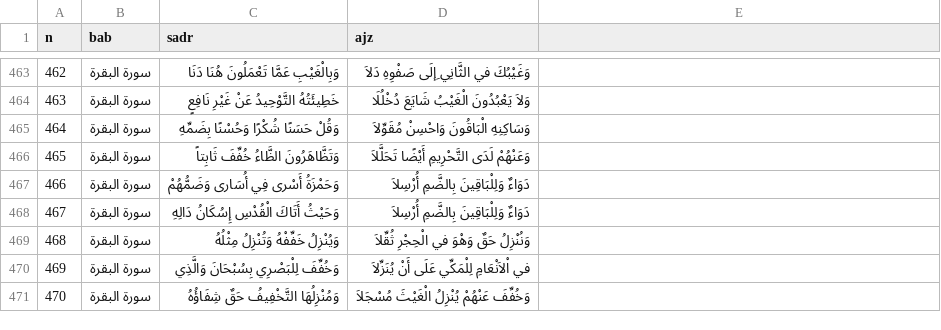
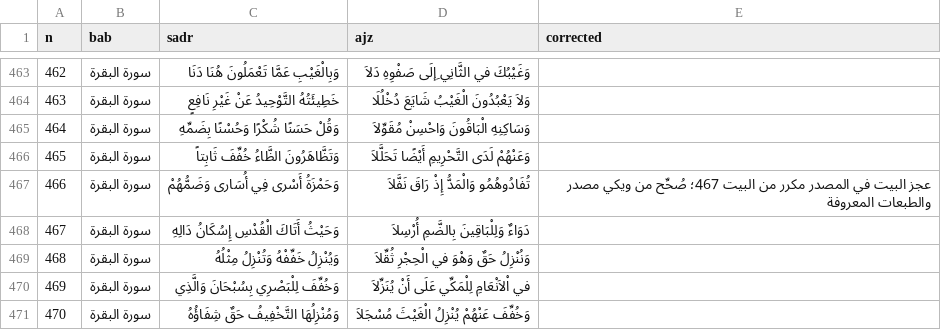
Before and after one commit to hanizeidan-svg/qiraat, a CSV file: data/shatibiyya.csv, drawn as a sheet; only a part is shown, gaps mark what is left out; the diff names each change by its address in the sheet, - before the commit and + after, or states it on an @@ line.

```diff
--- a/data/shatibiyya.csv
+++ b/data/shatibiyya.csv
-E1: (empty)
+E1: corrected
-D467 (ajz): دَوَاءٌ وَلِلْبَاقِينَ بِالضَّمِ أُرْسِلاَ
+D467 (ajz): تُفَادُوهُمُو وَالْمَدُّ إِذْ رَاقَ نَفَّلاَ
-E467 (corrected): (empty)
+E467 (corrected): عجز البيت في المصدر مكرر من البيت 467؛ صُحِّح من ويكي مصدر والطبعات المعروفة
```
Also changed, not shown: 12 other files.
